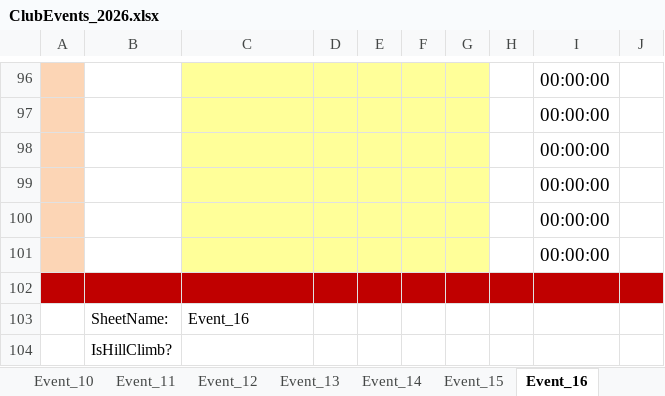
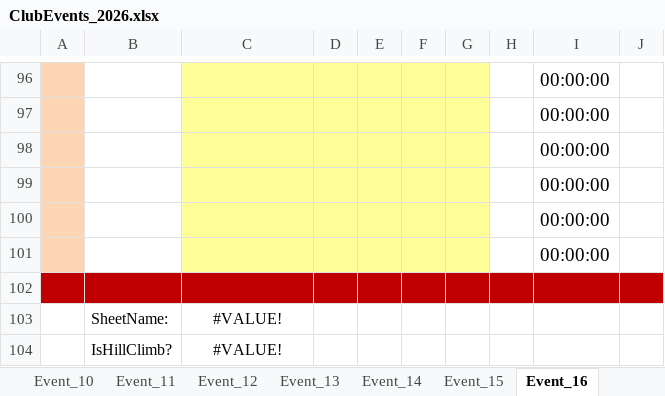
Before and after one commit to WellandValleyCC/WellandValleyCC.github.io, an Excel workbook: data/ClubEvents_2026.xlsx, sheet Event_16, drawn as a sheet; only a part is shown, gaps mark what is left out; values as stored, in another font and other column widths than the file's, no borders; conditional formats not drawn; the diff names each change by its address in the sheet, - before the commit and + after, or states it on an @@ line.

```diff
--- a/data/ClubEvents_2026.xlsx (sheet Event_16)
+++ b/data/ClubEvents_2026.xlsx (sheet Event_16)
-C103: Event_16
+C103: #VALUE!
-C103 alignment: left
+C103 alignment: center
-C104: (empty)
+C104: #VALUE!
```
Also changed, not shown: sheet Event_12, sheet Event_26, sheet Event_28, sheet Event_14, sheet Event_27, sheet Event_15, 21 more sheets.
